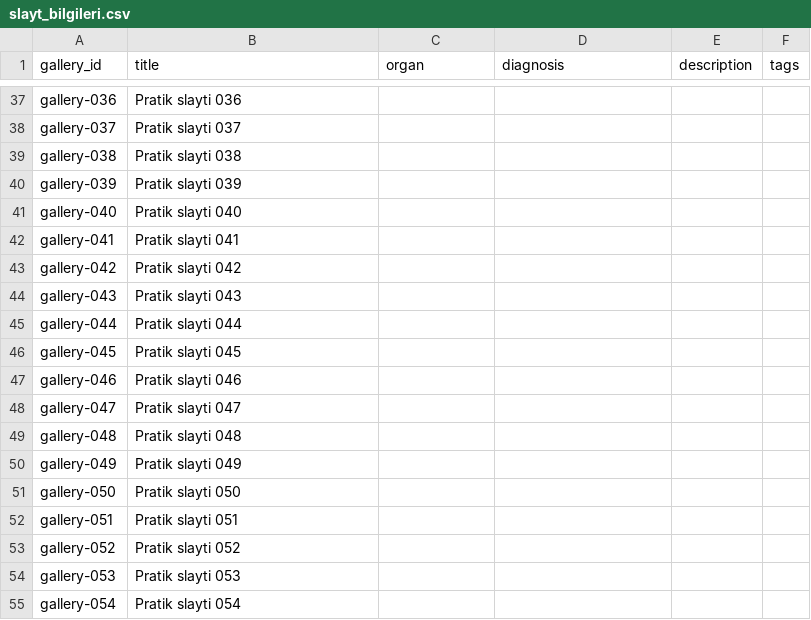
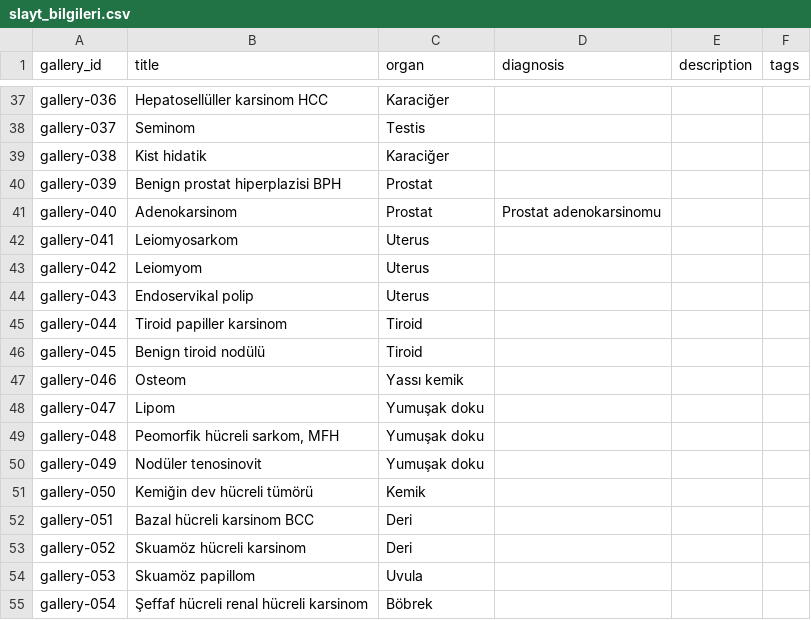
Before and after one commit to patolojipratik/galeri, a CSV file: slayt_bilgileri.csv, drawn as a sheet; only a part is shown, gaps mark what is left out; the diff covers the shown part only; the diff names each change by its address in the sheet, - before the commit and + after, or states it on an @@ line.

```diff
--- a/slayt_bilgileri.csv
+++ b/slayt_bilgileri.csv
-B37 (title): Pratik slayti 036
+B37 (title): Hepatosellüller karsinom HCC
-C37 (organ): (empty)
+C37 (organ): Karaciğer
-B38 (title): Pratik slayti 037
+B38 (title): Seminom
-C38 (organ): (empty)
+C38 (organ): Testis
-B39 (title): Pratik slayti 038
+B39 (title): Kist hidatik
-C39 (organ): (empty)
+C39 (organ): Karaciğer
-B40 (title): Pratik slayti 039
+B40 (title): Benign prostat hiperplazisi BPH
-C40:C41 (organ): (empty)
+C40:C41 (organ): Prostat
-B41 (title): Pratik slayti 040
+B41 (title): Adenokarsinom
-D41 (diagnosis): (empty)
+D41 (diagnosis): Prostat adenokarsinomu
-B42 (title): Pratik slayti 041
+B42 (title): Leiomyosarkom
-C42:C44 (organ): (empty)
+C42:C44 (organ): Uterus
-B43 (title): Pratik slayti 042
+B43 (title): Leiomyom
-B44 (title): Pratik slayti 043
+B44 (title): Endoservikal polip
-B45 (title): Pratik slayti 044
+B45 (title): Tiroid papiller karsinom
-C45:C46 (organ): (empty)
+C45:C46 (organ): Tiroid
-B46 (title): Pratik slayti 045
+B46 (title): Benign tiroid nodülü
-B47 (title): Pratik slayti 046
+B47 (title): Osteom
-C47 (organ): (empty)
+C47 (organ): Yassı kemik
-B48 (title): Pratik slayti 047
+B48 (title): Lipom
-C48:C50 (organ): (empty)
+C48:C50 (organ): Yumuşak doku
-B49 (title): Pratik slayti 048
+B49 (title): Peomorfik hücreli sarkom, MFH
-B50 (title): Pratik slayti 049
+B50 (title): Nodüler tenosinovit
-B51 (title): Pratik slayti 050
+B51 (title): Kemiğin dev hücreli tümörü
-C51 (organ): (empty)
+C51 (organ): Kemik
-B52 (title): Pratik slayti 051
+B52 (title): Bazal hücreli karsinom BCC
-C52:C53 (organ): (empty)
+C52:C53 (organ): Deri
-B53 (title): Pratik slayti 052
+B53 (title): Skuamöz hücreli karsinom
-B54 (title): Pratik slayti 053
+B54 (title): Skuamöz papillom
-C54 (organ): (empty)
+C54 (organ): Uvula
-B55 (title): Pratik slayti 054
+B55 (title): Şeffaf hücreli renal hücreli karsinom
-C55 (organ): (empty)
+C55 (organ): Böbrek
```
Also changed, not shown: 87 edited cells elsewhere in this file, 1 other file.
